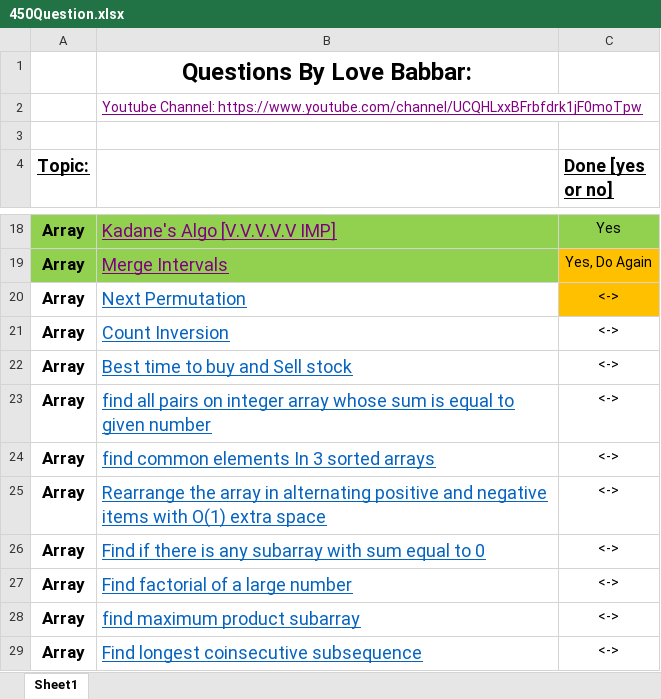
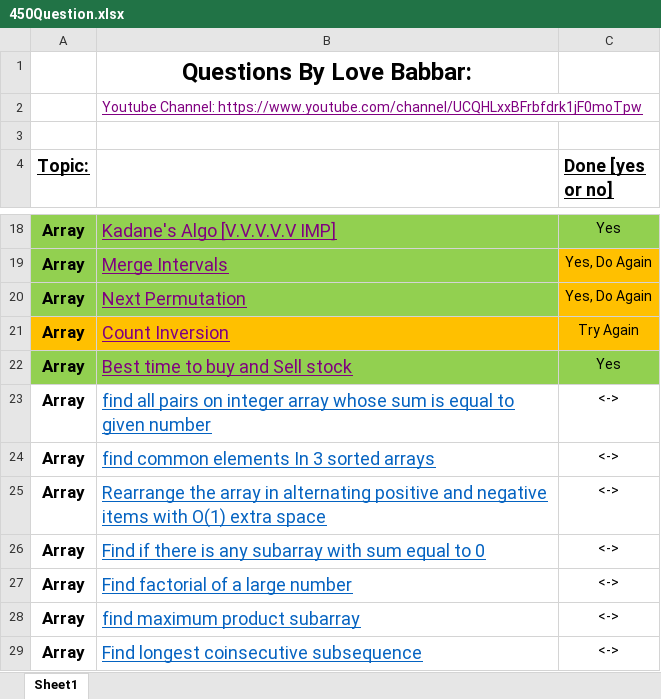
Before and after one commit to anishsingh42/DSA_EveryDay, an Excel workbook: 450_Questions/450Question.xlsx, sheet Sheet1, drawn as a sheet; only a part is shown, gaps mark what is left out; values as stored, in another font and other column widths than the file's, no borders; the diff names each change by its address in the sheet, - before the commit and + after, or states it on an @@ line.

Commit message:
cp sheet and dsa sheet

```diff
--- a/450_Questions/450Question.xlsx (sheet Sheet1)
+++ b/450_Questions/450Question.xlsx (sheet Sheet1)
-A20:B20 fill: none
+A20:B20 fill: #92D050
-B20:B22 text colour: #0563C1
+B20:B22 text colour: #800080
-C20 (Done [yes or no]): <->
+C20 (Done [yes or no]): Yes, Do Again
-A21:C21 fill: none
+A21:C21 fill: #FFC000
-C21 (Done [yes or no]): <->
+C21 (Done [yes or no]): Try Again
-A22:C22 fill: none
+A22:C22 fill: #92D050
-C22 (Done [yes or no]): <->
+C22 (Done [yes or no]): Yes
```
Also changed, not shown: 11 other files.
